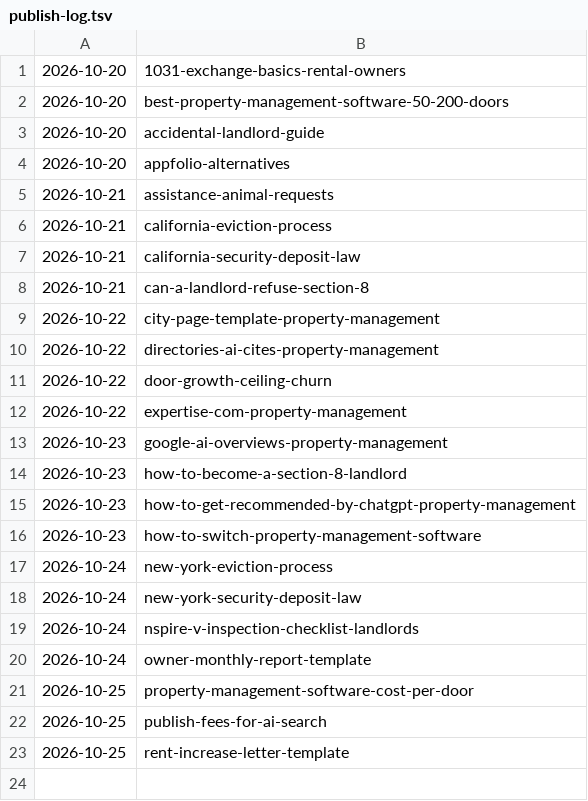
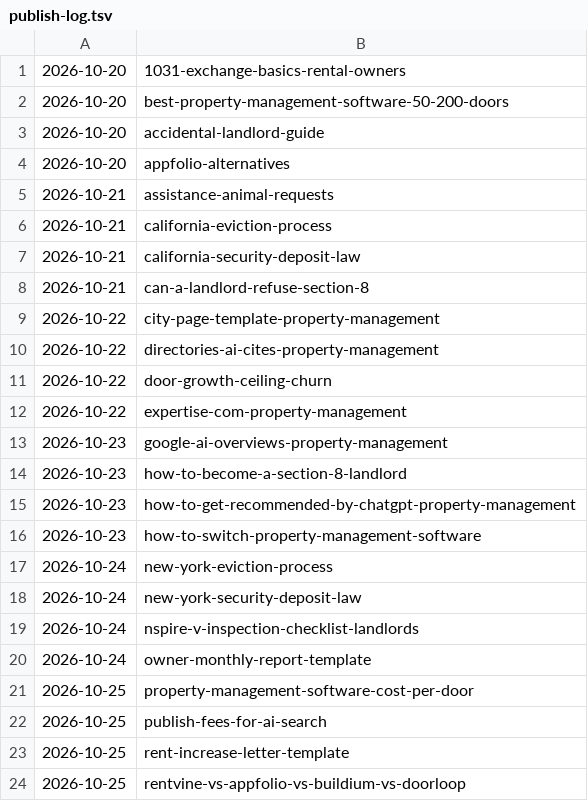
Before and after one commit to citata-ai/united, a TSV file: business/marketing/content-plan/publish-log.tsv, drawn as a sheet; the diff names each change by its address in the sheet, - before the commit and + after, or states it on an @@ line.

Commit message:
library: publish 1 (rentvine-vs-appfolio-vs-buildium-vs-doorloop)

```diff
--- a/business/marketing/content-plan/publish-log.tsv
+++ b/business/marketing/content-plan/publish-log.tsv
+row 24: 2026-10-25 | rentvine-vs-appfolio-vs-buildium-vs-doorloop
```
Also changed, not shown: 1 other file.
